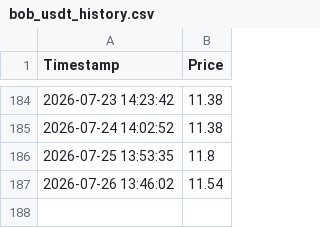
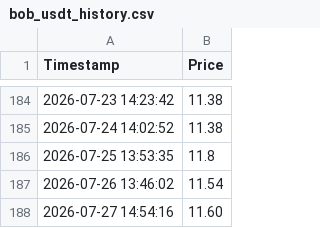
Before and after one commit to sergiobk201/get_bob_quote, a CSV file: bob_usdt_history.csv, drawn as a sheet; only a part is shown, gaps mark what is left out; the diff names each change by its address in the sheet, - before the commit and + after, or states it on an @@ line.

```diff
--- a/bob_usdt_history.csv
+++ b/bob_usdt_history.csv
+row 188: 2026-07-27 14:54:16 | 11.60
```
